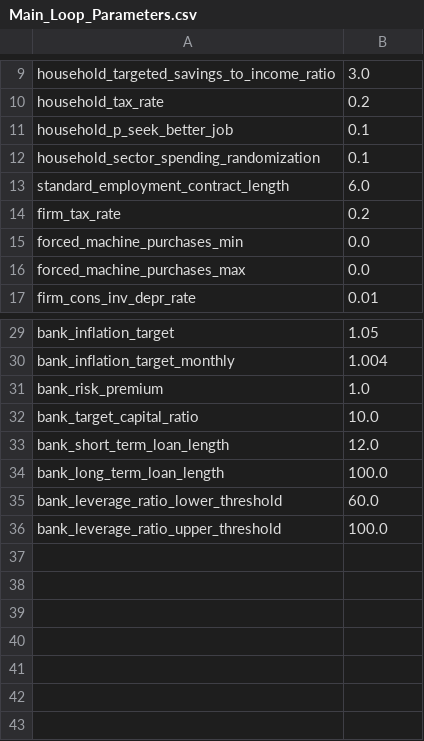
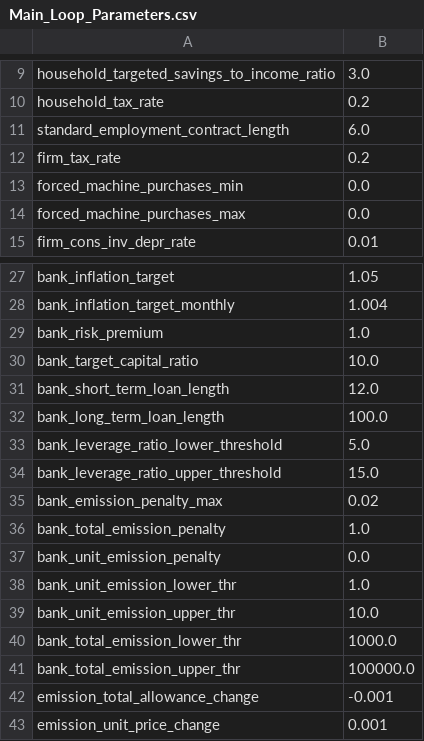
Before and after one commit to feyzijan/Vulcan, a CSV file: InitializationData/Main_Loop_Parameters.csv, drawn as a sheet; only a part is shown, gaps mark what is left out.

Commit message:
Debugging code + data analysis functions

```diff
--- a/InitializationData/Main_Loop_Parameters.csv
+++ b/InitializationData/Main_Loop_Parameters.csv
@@ -10,4 +10,2 @@ household_targeted_savings_to_income_ratio,3.0
 household_tax_rate,0.2
-household_p_seek_better_job,0.1
-household_sector_spending_randomization,0.1
 standard_employment_contract_length,6.0
@@ -34,3 +32,12 @@ bank_short_term_loan_length,12.0
 bank_long_term_loan_length,100.0
-bank_leverage_ratio_lower_threshold,60.0
-bank_leverage_ratio_upper_threshold,100.0
+bank_leverage_ratio_lower_threshold,5.0
+bank_leverage_ratio_upper_threshold,15.0
+bank_emission_penalty_max,0.02
+bank_total_emission_penalty,1.0
+bank_unit_emission_penalty,0.0
+bank_unit_emission_lower_thr,1.0
+bank_unit_emission_upper_thr,10.0
+bank_total_emission_lower_thr,1000.0
+bank_total_emission_upper_thr,100000.0
+emission_total_allowance_change,-0.001
+emission_unit_price_change,0.001
```
Also changed, not shown: InitializationData/Consumer_Firm_Sectors.csv, InitializationData/Initialization_Parameters.csv, 10 other files.
